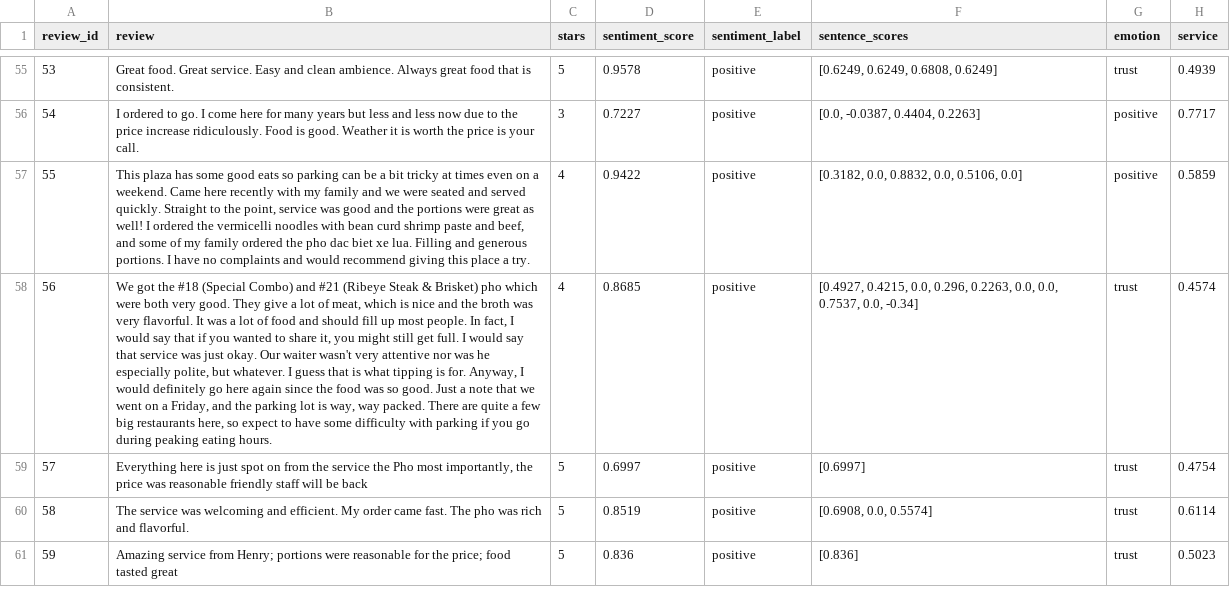
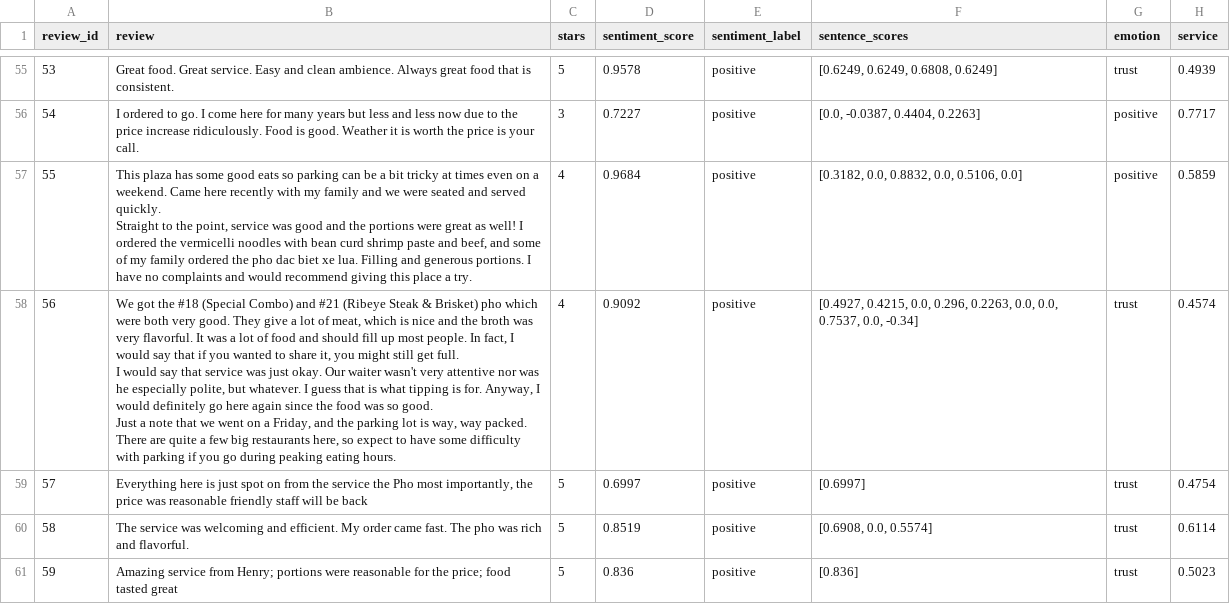
Before and after one commit to showssteamrolls/ShowsSentiments, a CSV file: public/pho_rowland.csv, drawn as a sheet; only a part is shown, gaps mark what is left out; the diff covers the shown part only; the diff names each change by its address in the sheet, - before the commit and + after, or states it on an @@ line.

```diff
--- a/public/pho_rowland.csv
+++ b/public/pho_rowland.csv
-B57 (review): …a try.
+B57 (review): …a try.
-D57 (sentiment_score): 0.9422
+D57 (sentiment_score): 0.9684
-B58 (review): …eating hours.
+B58 (review): …eating hours.
-D58 (sentiment_score): 0.8685
+D58 (sentiment_score): 0.9092
```
Also changed, not shown: 73 edited cells elsewhere in this file, 1 other file.
